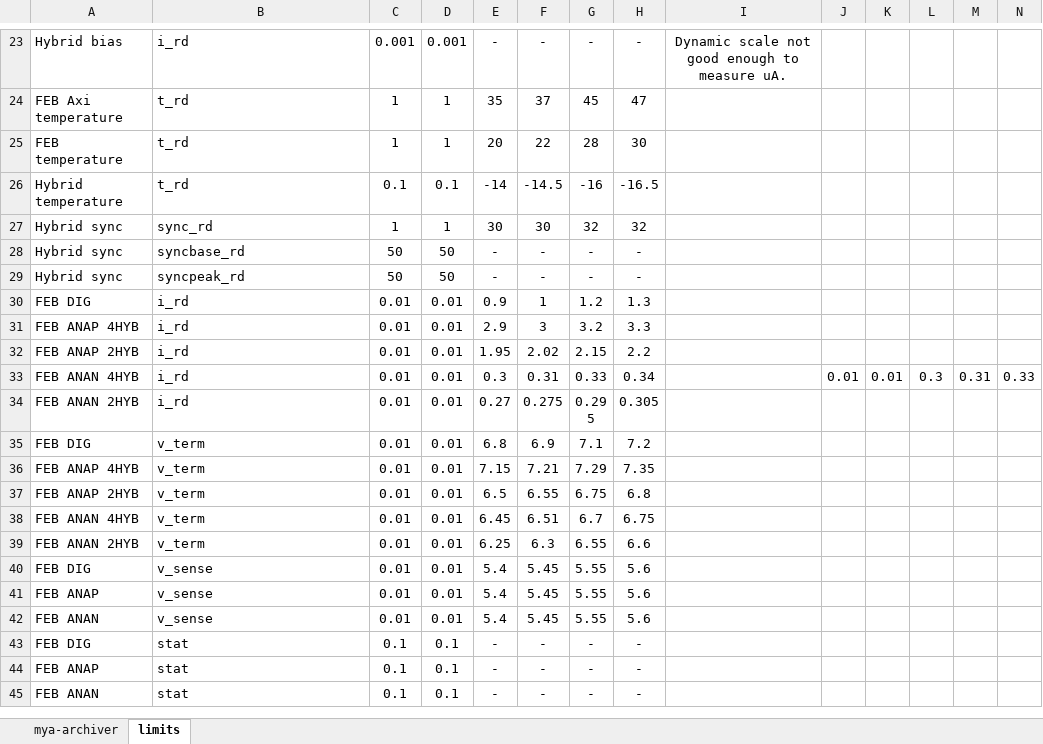
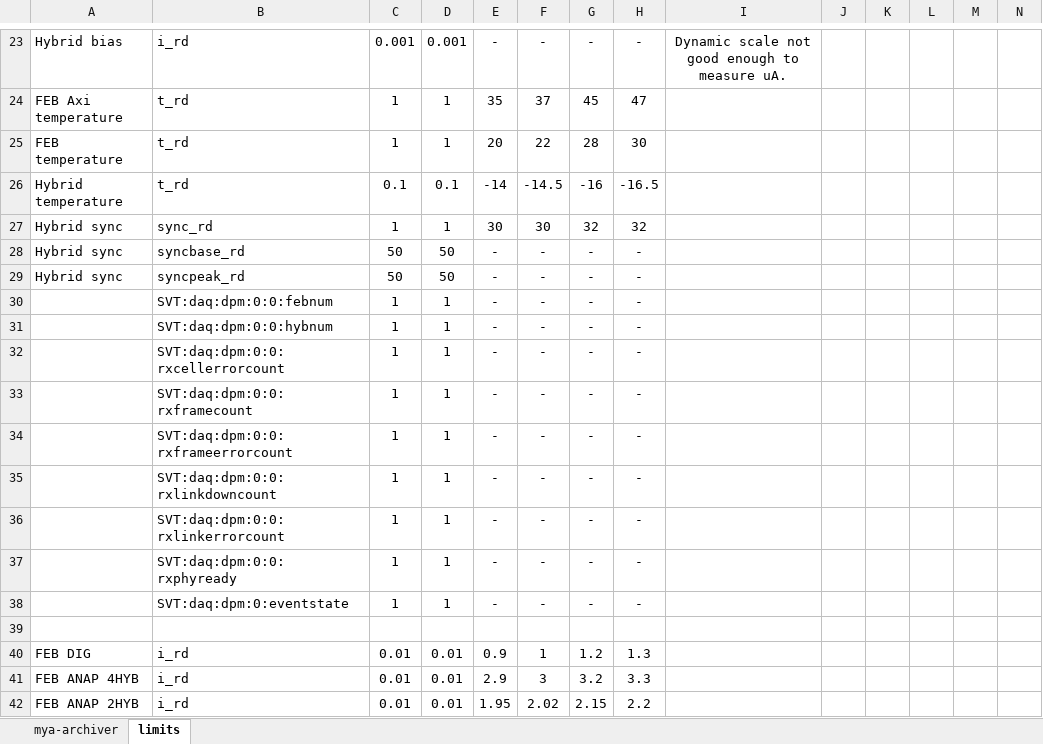
Before and after one commit to wmoore28/epics, an Excel workbook: apps/svtDaqApp/doc/hps-svt-mya-archiver-variables.xlsx, sheet limits, drawn as a sheet; only a part is shown, gaps mark what is left out; the shorter side is filled out with more unchanged rows; values as stored, in another font and other column widths than the file's, no borders; rows hold the shown columns only; the diff names each change by its address in the sheet, - before the commit and + after, or states it on an @@ line.

```diff
--- a/apps/svtDaqApp/doc/hps-svt-mya-archiver-variables.xlsx (sheet limits)
+++ b/apps/svtDaqApp/doc/hps-svt-mya-archiver-variables.xlsx (sheet limits)
+row 30:  | SVT:daq:dpm:0:0:febnum | 1 | 1 | - | - | - | -
+row 31:  | SVT:daq:dpm:0:0:hybnum | 1 | 1 | - | - | - | -
+row 32:  | SVT:daq:dpm:0:0:rxcellerrorcount | 1 | 1 | - | - | - | -
+row 33:  | SVT:daq:dpm:0:0:rxframecount | 1 | 1 | - | - | - | -
+row 34:  | SVT:daq:dpm:0:0:rxframeerrorcount | 1 | 1 | - | - | - | -
+row 35:  | SVT:daq:dpm:0:0:rxlinkdowncount | 1 | 1 | - | - | - | -
+row 36:  | SVT:daq:dpm:0:0:rxlinkerrorcount | 1 | 1 | - | - | - | -
+row 37:  | SVT:daq:dpm:0:0:rxphyready | 1 | 1 | - | - | - | -
+row 38:  | SVT:daq:dpm:0:eventstate | 1 | 1 | - | - | - | -
+row 39: (empty)
```
Also changed, not shown: sheet mya-archiver.
